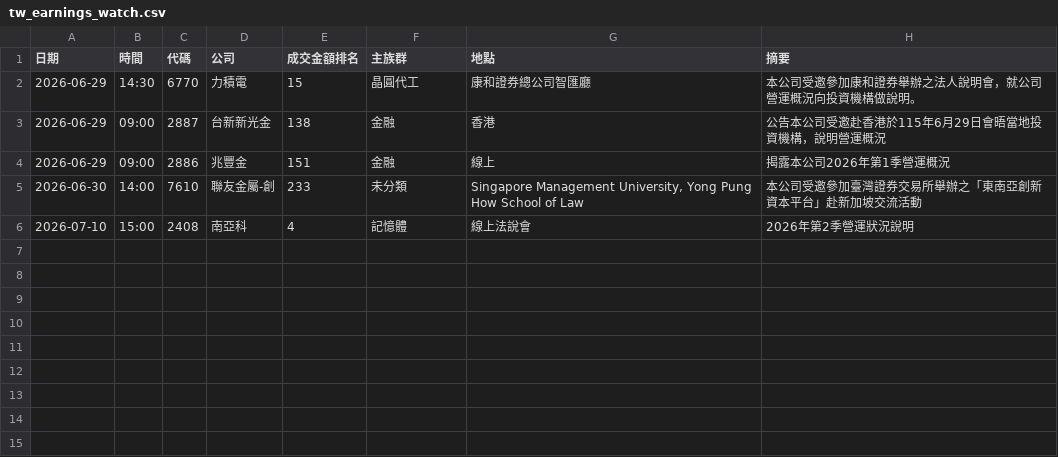
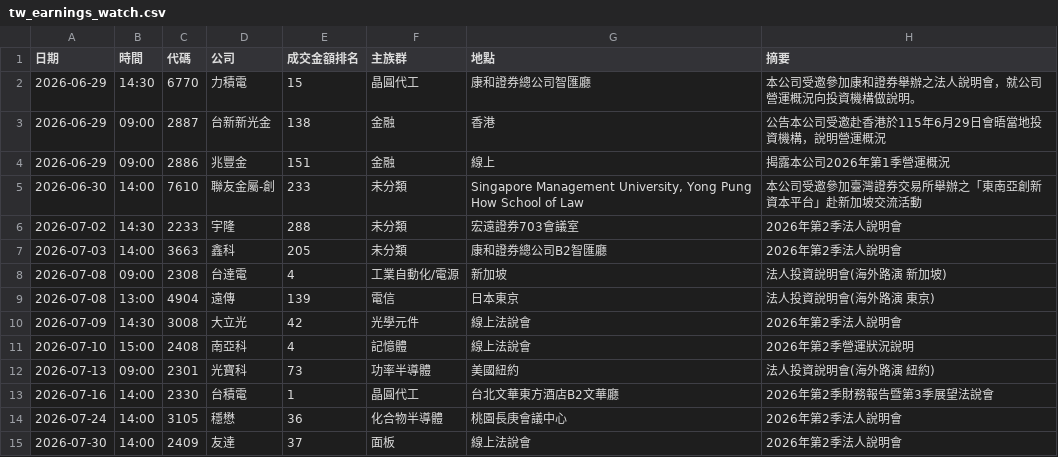
Before and after one commit to waytogolol/stock-dashboard, a CSV file: tw_earnings_watch.csv, drawn as a sheet; the diff names each change by its address in the sheet, - before the commit and + after, or states it on an @@ line.

```diff
--- a/tw_earnings_watch.csv
+++ b/tw_earnings_watch.csv
+row 6: 2026-07-02 | 14:30 | 2233 | 宇隆 | 288 | 未分類 | 宏遠證券703會議室 | 2026年第2季法人說明會
+row 7: 2026-07-03 | 14:00 | 3663 | 鑫科 | 205 | 未分類 | 康和證券總公司B2智匯廳 | 2026年第2季法人說明會
+row 8: 2026-07-08 | 09:00 | 2308 | 台達電 | 4 | 工業自動化/電源 | 新加坡 | 法人投資說明會(海外路演 新加坡)
+row 9: 2026-07-08 | 13:00 | 4904 | 遠傳 | 139 | 電信 | 日本東京 | 法人投資說明會(海外路演 東京)
+row 10: 2026-07-09 | 14:30 | 3008 | 大立光 | 42 | 光學元件 | 線上法說會 | 2026年第2季法人說明會
+row 12: 2026-07-13 | 09:00 | 2301 | 光寶科 | 73 | 功率半導體 | 美國紐約 | 法人投資說明會(海外路演 紐約)
+row 13: 2026-07-16 | 14:00 | 2330 | 台積電 | 1 | 晶圓代工 | 台北文華東方酒店B2文華廳 | 2026年第2季財務報告暨第3季展望法說會
+row 14: 2026-07-24 | 14:00 | 3105 | 穩懋 | 36 | 化合物半導體 | 桃園長庚會議中心 | 2026年第2季法人說明會
+row 15: 2026-07-30 | 14:00 | 2409 | 友達 | 37 | 面板 | 線上法說會 | 2026年第2季法人說明會
```
Also changed, not shown: 1 other file.
